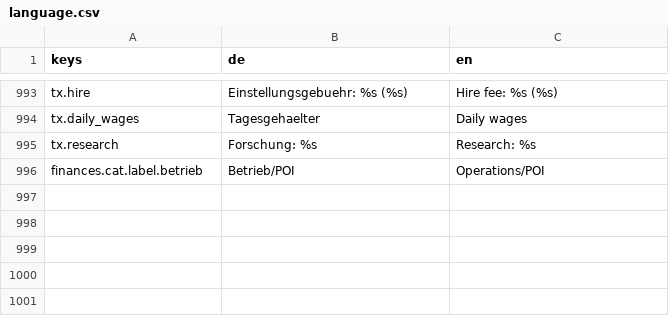
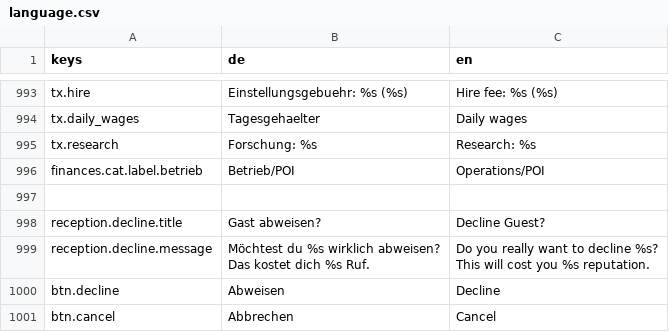
Before and after one commit to pengels24/homasim-godot, a CSV file: translations/language.csv, drawn as a sheet; only a part is shown, gaps mark what is left out; ↵ is a line break in a cell; the diff names each change by its address in the sheet, - before the commit and + after, or states it on an @@ line.

Commit message:
feat: ANG-222 - ConfirmModal vor Gast-Ablehnung an der Rezeption eingebaut

```diff
--- a/translations/language.csv
+++ b/translations/language.csv
+row 997: (empty)
+row 998: reception.decline.title | Gast abweisen? | Decline Guest?
+row 999: reception.decline.message | Möchtest du %s wirklich abweisen? ↵ Das kostet dich %s Ruf. | Do you really want to decline %s? ↵ This will cost you %s reputation.
+row 1000: btn.decline | Abweisen | Decline
+row 1001: btn.cancel | Abbrechen | Cancel
```
Also changed, not shown: 1 other file.
